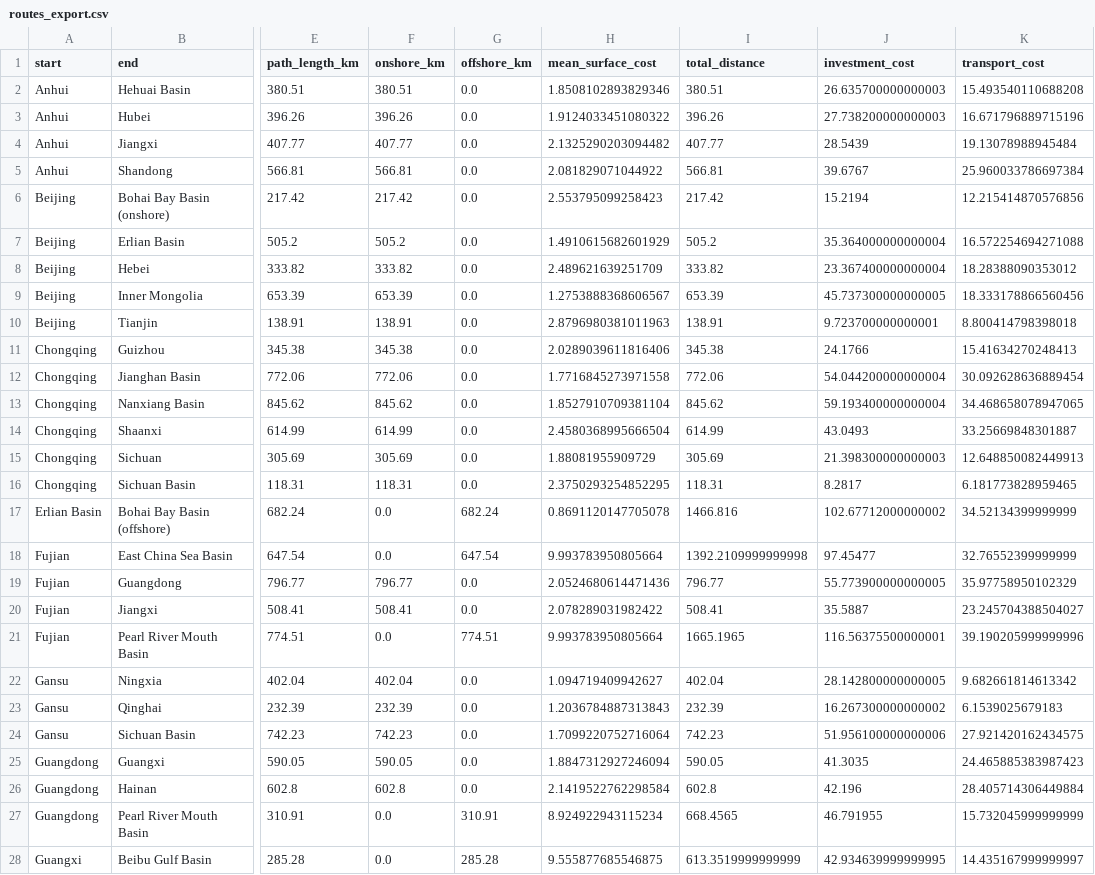
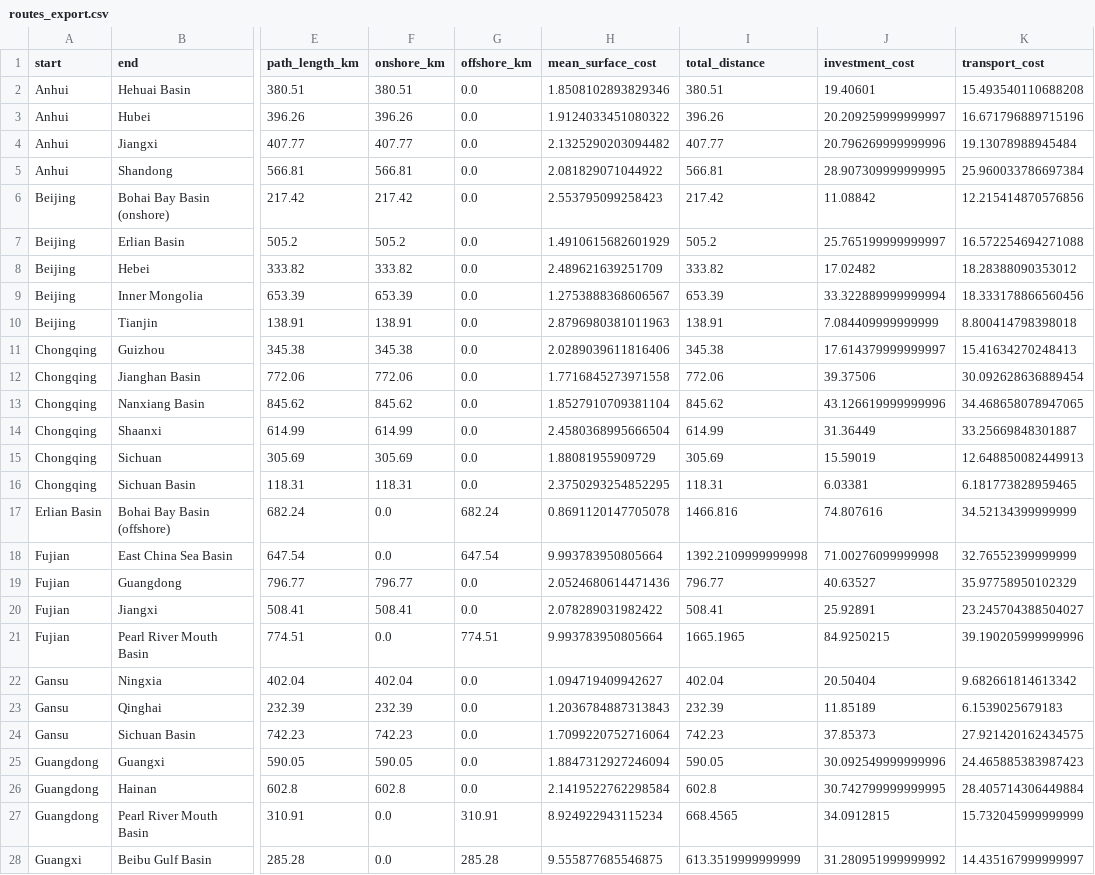
Before and after one commit to ck0997/MacroEnergy_CL.jl, a CSV file: improved_co2_pipelines/chinny_co2_pipeline_distance/routes_export.csv, drawn as a sheet; only a part is shown, gaps mark what is left out; the diff covers the shown part only; the diff names each change by its address in the sheet, - before the commit and + after, or states it on an @@ line.

Commit message:
Point to CO2 results and plot updates

```diff
--- a/improved_co2_pipelines/chinny_co2_pipeline_distance/routes_export.csv
+++ b/improved_co2_pipelines/chinny_co2_pipeline_distance/routes_export.csv
-J2 (investment_cost): 26.635700000000003
+J2 (investment_cost): 19.40601
-J3 (investment_cost): 27.738200000000003
+J3 (investment_cost): 20.209259999999997
-J4 (investment_cost): 28.5439
+J4 (investment_cost): 20.796269999999996
-J5 (investment_cost): 39.6767
+J5 (investment_cost): 28.907309999999995
-J6 (investment_cost): 15.2194
+J6 (investment_cost): 11.08842
-J7 (investment_cost): 35.364000000000004
+J7 (investment_cost): 25.765199999999997
-J8 (investment_cost): 23.367400000000004
+J8 (investment_cost): 17.02482
-J9 (investment_cost): 45.737300000000005
+J9 (investment_cost): 33.322889999999994
-J10 (investment_cost): 9.723700000000001
+J10 (investment_cost): 7.084409999999999
-J11 (investment_cost): 24.1766
+J11 (investment_cost): 17.614379999999997
-J12 (investment_cost): 54.044200000000004
+J12 (investment_cost): 39.37506
-J13 (investment_cost): 59.193400000000004
+J13 (investment_cost): 43.126619999999996
-J14 (investment_cost): 43.0493
+J14 (investment_cost): 31.36449
-J15 (investment_cost): 21.398300000000003
+J15 (investment_cost): 15.59019
-J16 (investment_cost): 8.2817
+J16 (investment_cost): 6.03381
-J17 (investment_cost): 102.67712000000002
+J17 (investment_cost): 74.807616
-J18 (investment_cost): 97.45477
+J18 (investment_cost): 71.00276099999998
-J19 (investment_cost): 55.773900000000005
+J19 (investment_cost): 40.63527
-J20 (investment_cost): 35.5887
+J20 (investment_cost): 25.92891
-J21 (investment_cost): 116.56375500000001
+J21 (investment_cost): 84.9250215
-J22 (investment_cost): 28.142800000000005
+J22 (investment_cost): 20.50404
-J23 (investment_cost): 16.267300000000002
+J23 (investment_cost): 11.85189
-J24 (investment_cost): 51.956100000000006
+J24 (investment_cost): 37.85373
-J25 (investment_cost): 41.3035
+J25 (investment_cost): 30.092549999999996
-J26 (investment_cost): 42.196
+J26 (investment_cost): 30.742799999999995
-J27 (investment_cost): 46.791955
+J27 (investment_cost): 34.0912815
-J28 (investment_cost): 42.934639999999995
+J28 (investment_cost): 31.280951999999992
```
Also changed, not shown: 107 edited cells elsewhere in this file.
